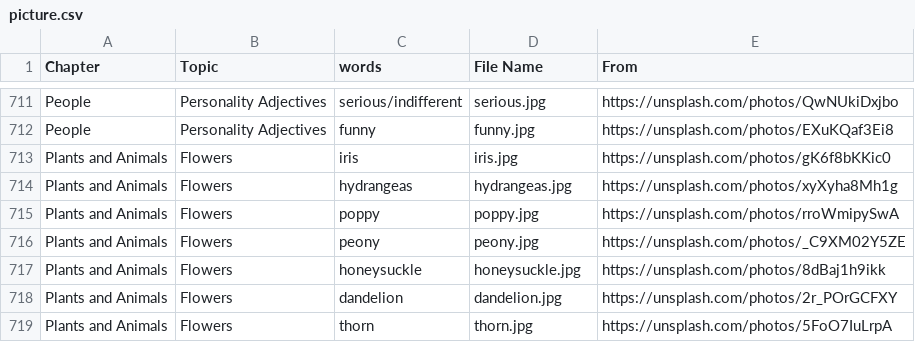
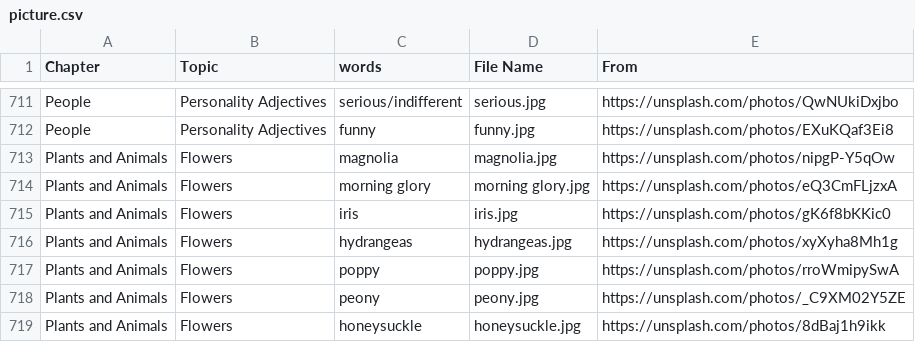
Before and after one commit to HDCodePractice/EnglishHelper, a CSV file: res/picture.csv, drawn as a sheet; only a part is shown, gaps mark what is left out; the shorter side is filled out with more unchanged rows; the diff names each change by its address in the sheet, - before the commit and + after, or states it on an @@ line.

Commit message:
add some vocabularies to Flowers

```diff
--- a/res/picture.csv
+++ b/res/picture.csv
+row 713: Plants and Animals | Flowers | magnolia | magnolia.jpg | https://unsplash.com/photos/nipgP-Y5qOw
+row 714: Plants and Animals | Flowers | morning glory | morning glory.jpg | https://unsplash.com/photos/eQ3CmFLjzxA
```
Also changed, not shown: 5 other files.
